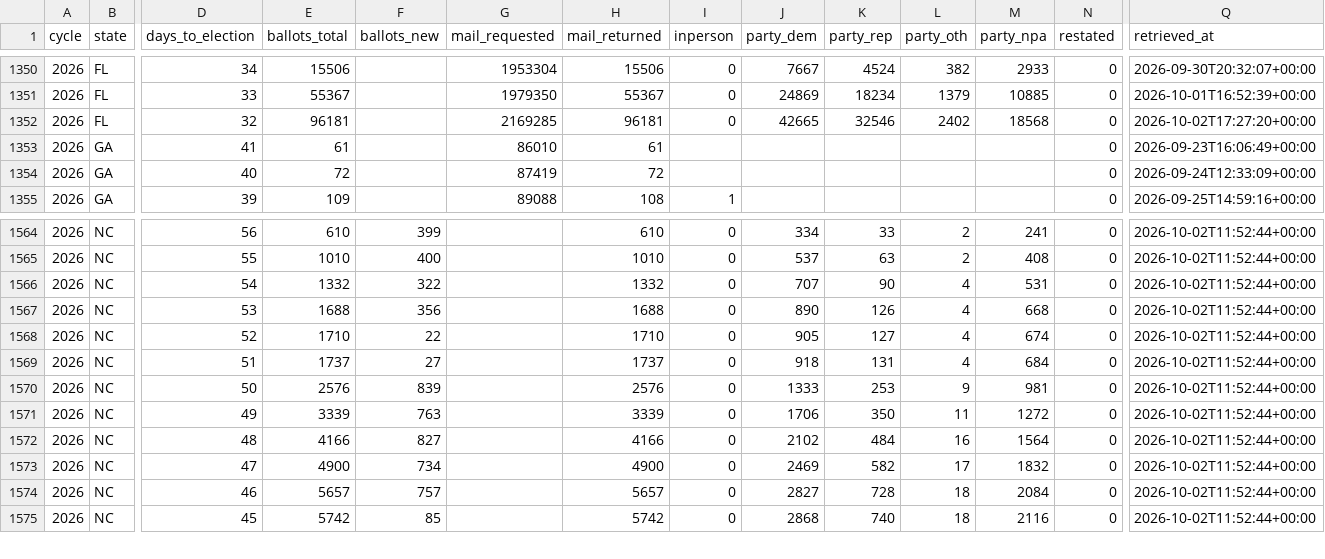
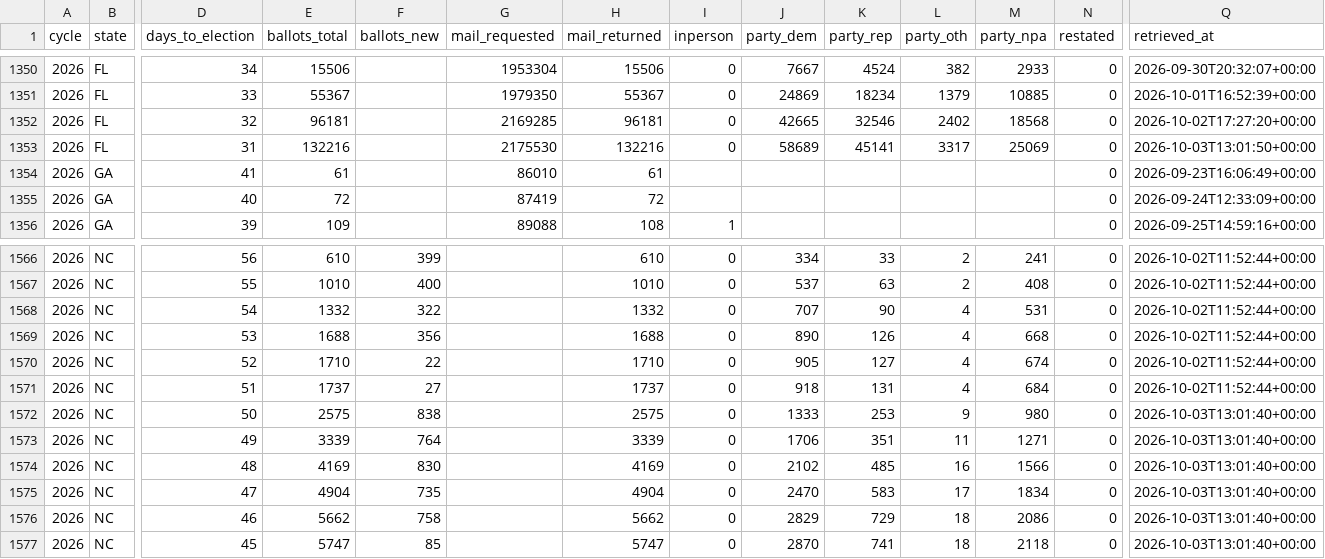
Before and after one commit to ElectIndex/26_early_vote, a CSV file: output/ev_state_daily.csv, drawn as a sheet; only a part is shown, gaps mark what is left out; addresses are those after the commit; rows hold the shown columns only; the diff covers the shown part only; the diff names each change by its address in the sheet, - before the commit and + after, or states it on an @@ line.

```diff
--- a/output/ev_state_daily.csv
+++ b/output/ev_state_daily.csv
+row 1353: 2026 | FL | 31 | 132216 |  | 2175530 | 132216 | 0 | 58689 | 45141 | 3317 | 25069 | 0 | 2026-10-03T13:01:50+00:00
-E1572 (ballots_total): 2576
+E1572 (ballots_total): 2575
-F1572 (ballots_new): 839
+F1572 (ballots_new): 838
-H1572 (mail_returned): 2576
+H1572 (mail_returned): 2575
-M1572 (party_npa): 981
+M1572 (party_npa): 980
-Q1572:Q1577 (retrieved_at): 2026-10-02T11:52:44+00:00
+Q1572:Q1577 (retrieved_at): 2026-10-03T13:01:40+00:00
-F1573 (ballots_new): 763
+F1573 (ballots_new): 764
-K1573 (party_rep): 350
+K1573 (party_rep): 351
-M1573 (party_npa): 1272
+M1573 (party_npa): 1271
-E1574 (ballots_total): 4166
+E1574 (ballots_total): 4169
-F1574 (ballots_new): 827
+F1574 (ballots_new): 830
-H1574 (mail_returned): 4166
+H1574 (mail_returned): 4169
-K1574 (party_rep): 484
+K1574 (party_rep): 485
-M1574 (party_npa): 1564
+M1574 (party_npa): 1566
-E1575 (ballots_total): 4900
+E1575 (ballots_total): 4904
-F1575 (ballots_new): 734
+F1575 (ballots_new): 735
-H1575 (mail_returned): 4900
+H1575 (mail_returned): 4904
-J1575 (party_dem): 2469
+J1575 (party_dem): 2470
-K1575 (party_rep): 582
+K1575 (party_rep): 583
-M1575 (party_npa): 1832
+M1575 (party_npa): 1834
-E1576 (ballots_total): 5657
+E1576 (ballots_total): 5662
-F1576 (ballots_new): 757
+F1576 (ballots_new): 758
-H1576 (mail_returned): 5657
+H1576 (mail_returned): 5662
-J1576 (party_dem): 2827
+J1576 (party_dem): 2829
-K1576 (party_rep): 728
+K1576 (party_rep): 729
-M1576 (party_npa): 2084
+M1576 (party_npa): 2086
-E1577 (ballots_total): 5742
+E1577 (ballots_total): 5747
-H1577 (mail_returned): 5742
+H1577 (mail_returned): 5747
-J1577 (party_dem): 2868
+J1577 (party_dem): 2870
-K1577 (party_rep): 740
+K1577 (party_rep): 741
-M1577 (party_npa): 2116
+M1577 (party_npa): 2118
```
Also changed, not shown: 2 added rows and 107 edited cells elsewhere in this file, output/counterfactual.csv, output/counties/ga.csv, 11 other files.
